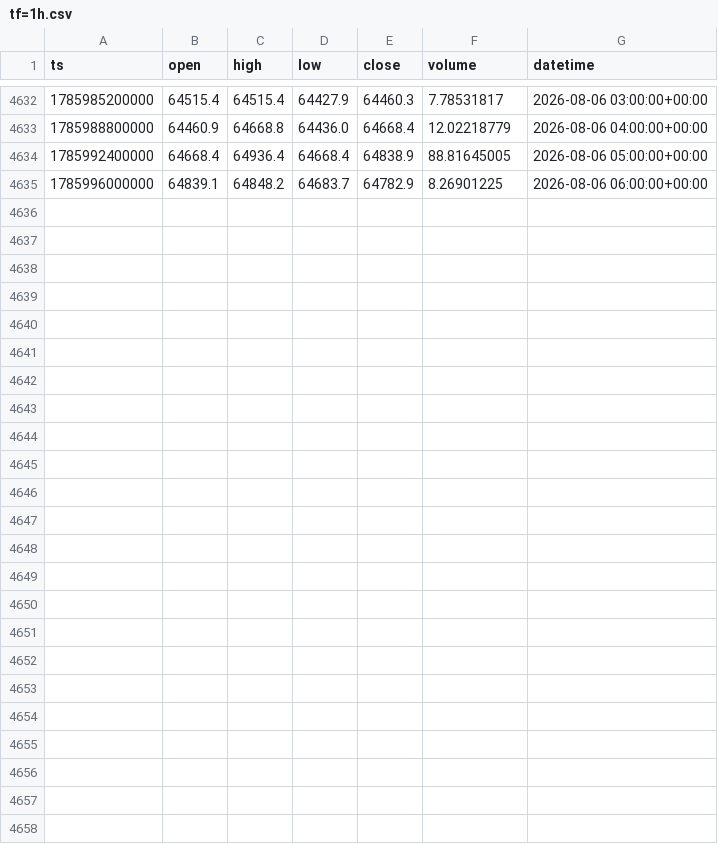
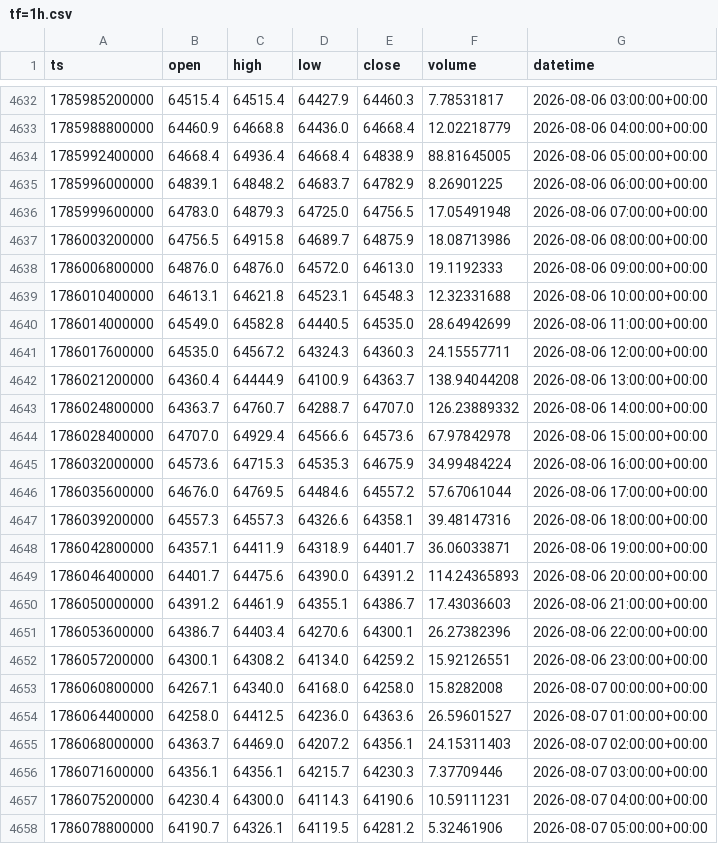
Before and after one commit to jclamUW/allmind, a CSV file: property/candles/BTC-USD/tf=1h.csv, drawn as a sheet; only a part is shown, gaps mark what is left out; the diff names each change by its address in the sheet, - before the commit and + after, or states it on an @@ line.

```diff
--- a/property/candles/BTC-USD/tf=1h.csv
+++ b/property/candles/BTC-USD/tf=1h.csv
+row 4636: 1785999600000 | 64783.0 | 64879.3 | 64725.0 | 64756.5 | 17.05491948 | 2026-08-06 07:00:00+00:00
+row 4637: 1786003200000 | 64756.5 | 64915.8 | 64689.7 | 64875.9 | 18.08713986 | 2026-08-06 08:00:00+00:00
+row 4638: 1786006800000 | 64876.0 | 64876.0 | 64572.0 | 64613.0 | 19.1192333 | 2026-08-06 09:00:00+00:00
+row 4639: 1786010400000 | 64613.1 | 64621.8 | 64523.1 | 64548.3 | 12.32331688 | 2026-08-06 10:00:00+00:00
+row 4640: 1786014000000 | 64549.0 | 64582.8 | 64440.5 | 64535.0 | 28.64942699 | 2026-08-06 11:00:00+00:00
+row 4641: 1786017600000 | 64535.0 | 64567.2 | 64324.3 | 64360.3 | 24.15557711 | 2026-08-06 12:00:00+00:00
+row 4642: 1786021200000 | 64360.4 | 64444.9 | 64100.9 | 64363.7 | 138.94044208 | 2026-08-06 13:00:00+00:00
+row 4643: 1786024800000 | 64363.7 | 64760.7 | 64288.7 | 64707.0 | 126.23889332 | 2026-08-06 14:00:00+00:00
+row 4644: 1786028400000 | 64707.0 | 64929.4 | 64566.6 | 64573.6 | 67.97842978 | 2026-08-06 15:00:00+00:00
+row 4645: 1786032000000 | 64573.6 | 64715.3 | 64535.3 | 64675.9 | 34.99484224 | 2026-08-06 16:00:00+00:00
+row 4646: 1786035600000 | 64676.0 | 64769.5 | 64484.6 | 64557.2 | 57.67061044 | 2026-08-06 17:00:00+00:00
+row 4647: 1786039200000 | 64557.3 | 64557.3 | 64326.6 | 64358.1 | 39.48147316 | 2026-08-06 18:00:00+00:00
+row 4648: 1786042800000 | 64357.1 | 64411.9 | 64318.9 | 64401.7 | 36.06033871 | 2026-08-06 19:00:00+00:00
+row 4649: 1786046400000 | 64401.7 | 64475.6 | 64390.0 | 64391.2 | 114.24365893 | 2026-08-06 20:00:00+00:00
+row 4650: 1786050000000 | 64391.2 | 64461.9 | 64355.1 | 64386.7 | 17.43036603 | 2026-08-06 21:00:00+00:00
+row 4651: 1786053600000 | 64386.7 | 64403.4 | 64270.6 | 64300.1 | 26.27382396 | 2026-08-06 22:00:00+00:00
+row 4652: 1786057200000 | 64300.1 | 64308.2 | 64134.0 | 64259.2 | 15.92126551 | 2026-08-06 23:00:00+00:00
+row 4653: 1786060800000 | 64267.1 | 64340.0 | 64168.0 | 64258.0 | 15.8282008 | 2026-08-07 00:00:00+00:00
+row 4654: 1786064400000 | 64258.0 | 64412.5 | 64236.0 | 64363.6 | 26.59601527 | 2026-08-07 01:00:00+00:00
+row 4655: 1786068000000 | 64363.7 | 64469.0 | 64207.2 | 64356.1 | 24.15311403 | 2026-08-07 02:00:00+00:00
+row 4656: 1786071600000 | 64356.1 | 64356.1 | 64215.7 | 64230.3 | 7.37709446 | 2026-08-07 03:00:00+00:00
+row 4657: 1786075200000 | 64230.4 | 64300.0 | 64114.3 | 64190.6 | 10.59111231 | 2026-08-07 04:00:00+00:00
+row 4658: 1786078800000 | 64190.7 | 64326.1 | 64119.5 | 64281.2 | 5.32461906 | 2026-08-07 05:00:00+00:00
```
Also changed, not shown: property/candles/BTC-USD/tf=30m.csv, property/candles/ETH-USD/tf=1h.csv, 24 other files.
